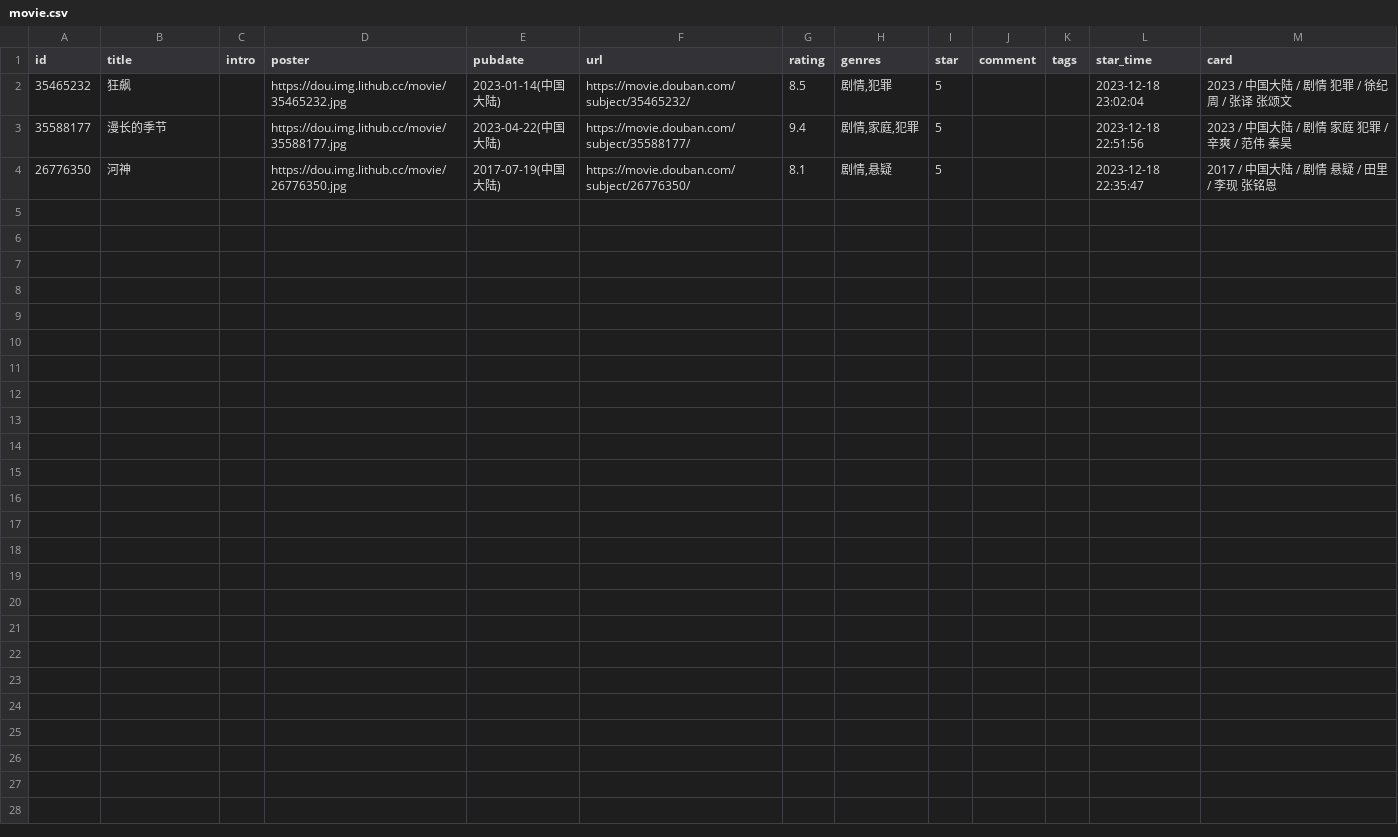
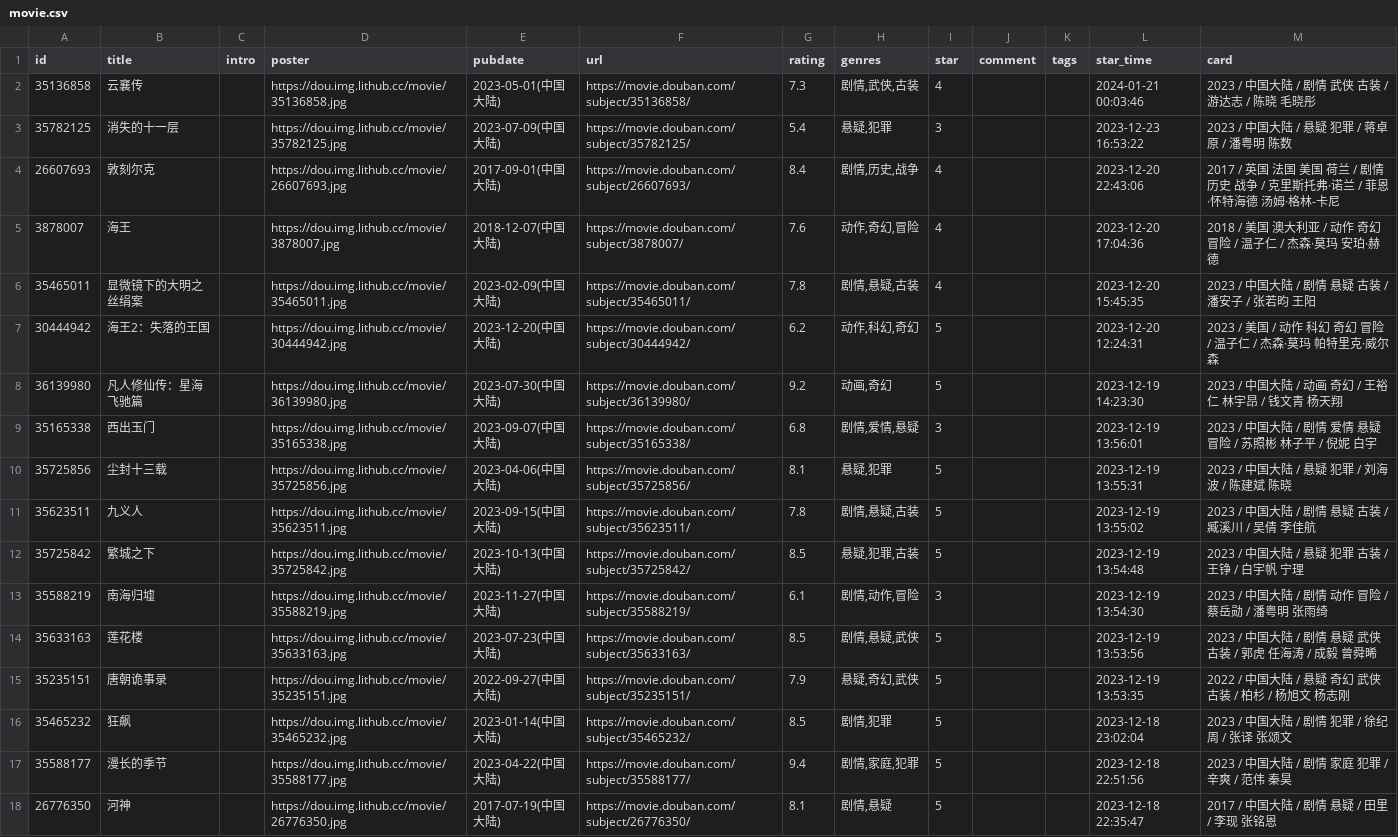
Before and after one commit to 0xo7/0xo7.github.io, a CSV file: douban/movie.csv, drawn as a sheet.

```diff
--- a/douban/movie.csv
+++ b/douban/movie.csv
@@ -1,2 +1,16 @@
 id,title,intro,poster,pubdate,url,rating,genres,star,comment,tags,star_time,card
+35136858,云襄传,,https://dou.img.lithub.cc/movie/35136858.jpg,2023-05-01(中国大陆),https://movie.douban.com/subject/35136858/,7.3,"剧情,武侠,古装",4,,,2024-01-21 00:03:46,2023 / 中国大陆 / 剧情 武侠 古装 / 游达志 / 陈晓 毛晓彤
+35782125,消失的十一层,,https://dou.img.lithub.cc/movie/35782125.jpg,2023-07-09(中国大陆),https://movie.douban.com/subject/35782125/,5.4,"悬疑,犯罪",3,,,2023-12-23 16:53:22,2023 / 中国大陆 / 悬疑 犯罪 / 蒋卓原 / 潘粤明 陈数
+26607693,敦刻尔克,,https://dou.img.lithub.cc/movie/26607693.jpg,2017-09-01(中国大陆),https://movie.douban.com/subject/26607693/,8.4,"剧情,历史,战争",4,,,2023-12-20 22:43:06,2017 / 英国 法国 美国 荷兰 / 剧情 历史 战争 / 克里斯托弗·诺兰 / 菲恩·怀特海德 汤姆·格林-卡尼
+3878007,海王,,https://dou.img.lithub.cc/movie/3878007.jpg,2018-12-07(中国大陆),https://movie.douban.com/subject/3878007/,7.6,"动作,奇幻,冒险",4,,,2023-12-20 17:04:36,2018 / 美国 澳大利亚 / 动作 奇幻 冒险 / 温子仁 / 杰森·莫玛 安珀·赫德
+35465011,显微镜下的大明之丝绢案,,https://dou.img.lithub.cc/movie/35465011.jpg,2023-02-09(中国大陆),https://movie.douban.com/subject/35465011/,7.8,"剧情,悬疑,古装",4,,,2023-12-20 15:45:35,2023 / 中国大陆 / 剧情 悬疑 古装 / 潘安子 / 张若昀 王阳
+30444942,海王2：失落的王国,,https://dou.img.lithub.cc/movie/30444942.jpg,2023-12-20(中国大陆),https://movie.douban.com/subject/30444942/,6.2,"动作,科幻,奇幻",5,,,2023-12-20 12:24:31,2023 / 美国 / 动作 科幻 奇幻 冒险 / 温子仁 / 杰森·莫玛 帕特里克·威尔森
+36139980,凡人修仙传：星海飞驰篇,,https://dou.img.lithub.cc/movie/36139980.jpg,2023-07-30(中国大陆),https://movie.douban.com/subject/36139980/,9.2,"动画,奇幻",5,,,2023-12-19 14:23:30,2023 / 中国大陆 / 动画 奇幻 / 王裕仁 林宇昂 / 钱文青 杨天翔
+35165338,西出玉门,,https://dou.img.lithub.cc/movie/35165338.jpg,2023-09-07(中国大陆),https://movie.douban.com/subject/35165338/,6.8,"剧情,爱情,悬疑",3,,,2023-12-19 13:56:01,2023 / 中国大陆 / 剧情 爱情 悬疑 冒险 / 苏照彬 林子平 / 倪妮 白宇
+35725856,尘封十三载,,https://dou.img.lithub.cc/movie/35725856.jpg,2023-04-06(中国大陆),https://movie.douban.com/subject/35725856/,8.1,"悬疑,犯罪",5,,,2023-12-19 13:55:31,2023 / 中国大陆 / 悬疑 犯罪 / 刘海波 / 陈建斌 陈晓
+35623511,九义人,,https://dou.img.lithub.cc/movie/35623511.jpg,2023-09-15(中国大陆),https://movie.douban.com/subject/35623511/,7.8,"剧情,悬疑,古装",5,,,2023-12-19 13:55:02,2023 / 中国大陆 / 剧情 悬疑 古装 / 臧溪川 / 吴倩 李佳航
+35725842,繁城之下,,https://dou.img.lithub.cc/movie/35725842.jpg,2023-10-13(中国大陆),https://movie.douban.com/subject/35725842/,8.5,"悬疑,犯罪,古装",5,,,2023-12-19 13:54:48,2023 / 中国大陆 / 悬疑 犯罪 古装 / 王铮 / 白宇帆 宁理
+35588219,南海归墟,,https://dou.img.lithub.cc/movie/35588219.jpg,2023-11-27(中国大陆),https://movie.douban.com/subject/35588219/,6.1,"剧情,动作,冒险",3,,,2023-12-19 13:54:30,2023 / 中国大陆 / 剧情 动作 冒险 / 蔡岳勋 / 潘粤明 张雨绮
+35633163,莲花楼,,https://dou.img.lithub.cc/movie/35633163.jpg,2023-07-23(中国大陆),https://movie.douban.com/subject/35633163/,8.5,"剧情,悬疑,武侠",5,,,2023-12-19 13:53:56,2023 / 中国大陆 / 剧情 悬疑 武侠 古装 / 郭虎 任海涛 / 成毅 曾舜晞
+35235151,唐朝诡事录,,https://dou.img.lithub.cc/movie/35235151.jpg,2022-09-27(中国大陆),https://movie.douban.com/subject/35235151/,7.9,"悬疑,奇幻,武侠",5,,,2023-12-19 13:53:35,2022 / 中国大陆 / 悬疑 奇幻 武侠 古装 / 柏杉 / 杨旭文 杨志刚
 35465232,狂飙,,https://dou.img.lithub.cc/movie/35465232.jpg,2023-01-14(中国大陆),https://movie.douban.com/subject/35465232/,8.5,"剧情,犯罪",5,,,2023-12-18 23:02:04,2023 / 中国大陆 / 剧情 犯罪 / 徐纪周 / 张译 张颂文
```
Also changed, not shown: 1 other file.
